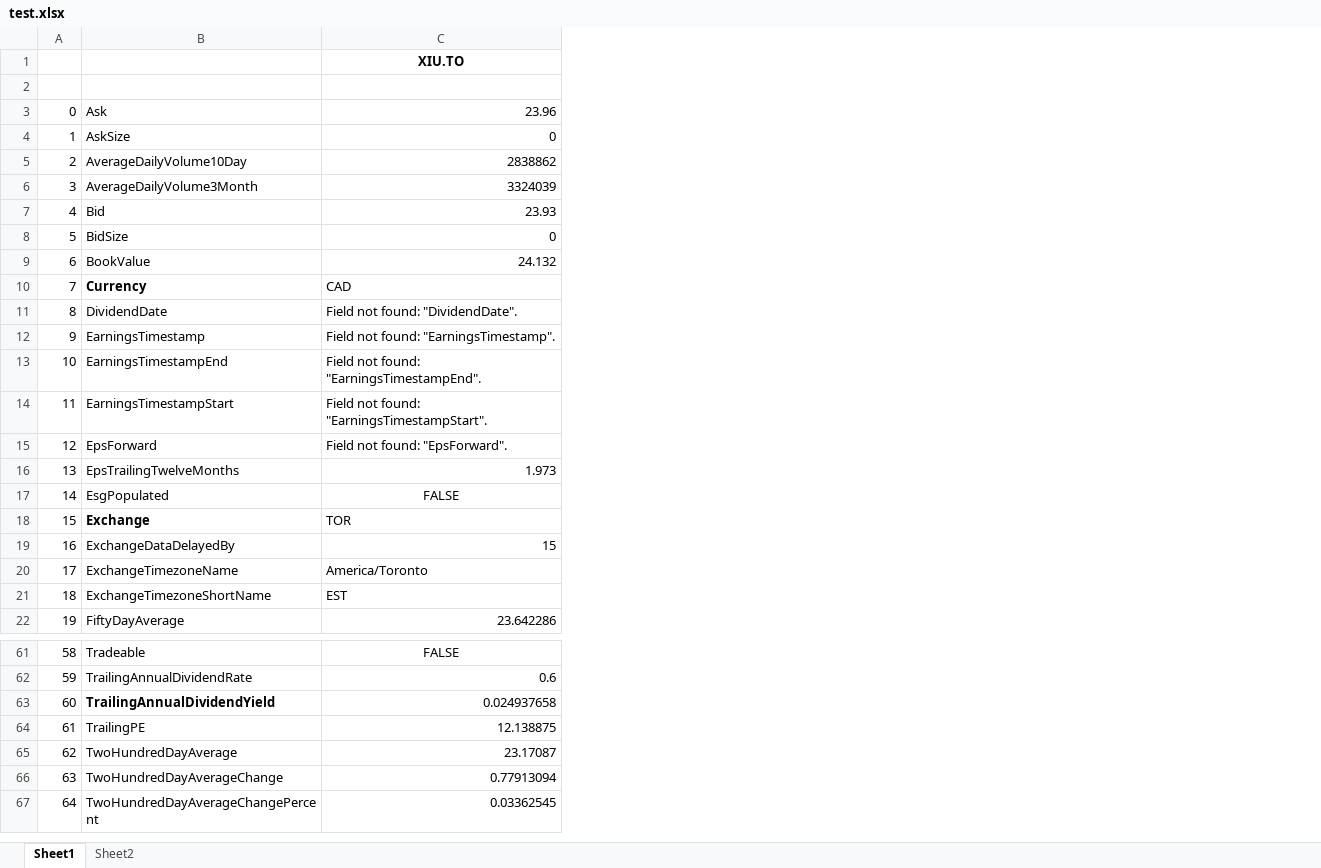
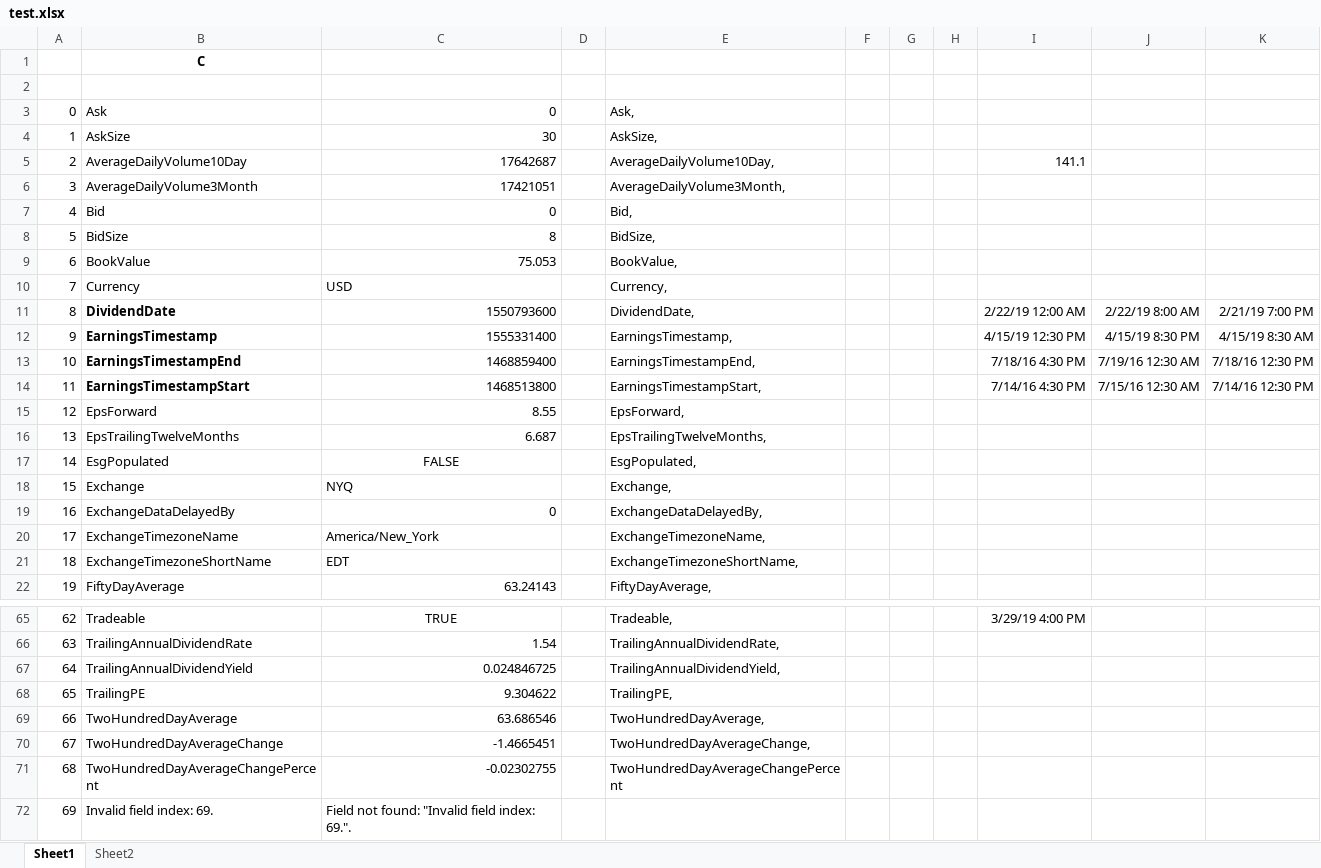
Before and after one commit to dshe/YahooXL, an Excel workbook: test.xlsx, sheet Sheet1, drawn as a sheet; only a part is shown, gaps mark what is left out; values as stored, in another font and other column widths than the file's, no borders; removed rows and columns are numbered as before the commit, all else as after; the diff covers the shown part only; the diff names each change by its address in the sheet, - before the commit and + after, or states it on an @@ line.

```diff
--- a/test.xlsx (sheet Sheet1)
+++ b/test.xlsx (sheet Sheet1)
-column C, rows 1-22: XIU.TO |  | 23.96 | 0 | 2838862 | 3324039 | 23.93 | 0 | 24.132 | CAD | Field not found: "DividendDate". | Field not found: "EarningsTimestamp". | Field not found: "EarningsTimestampEnd". | Field not found: "EarningsTimestampStart". | Field not found: "EpsForward". | 1.973 | FALSE | TOR | 15 | America/Toronto | EST | 23.642286; rows 61-67: FALSE | 0.6 | 0.024937658 | 12.138875 | 23.17087 | 0.77913094 | 0.03362545
+column C, rows 3-22: 0 | 30 | 17642687 | 17421051 | 0 | 8 | 75.053 | USD | 1550793600 | 1555331400 | 1468859400 | 1468513800 | 8.55 | 6.687 | FALSE | NYQ | 0 | America/New_York | EDT | 63.24143; rows 65-71: TRUE | 1.54 | 0.024846725 | 9.304622 | 63.686546 | -1.4665451 | -0.02302755
+column D, empty
+column E, rows 3-22: Ask, | AskSize, | AverageDailyVolume10Day, | AverageDailyVolume3Month, | Bid, | BidSize, | BookValue, | Currency, | DividendDate, | EarningsTimestamp, | EarningsTimestampEnd, | EarningsTimestampStart, | EpsForward, | EpsTrailingTwelveMonths, | EsgPopulated, | Exchange, | ExchangeDataDelayedBy, | ExchangeTimezoneName, | ExchangeTimezoneShortName, | FiftyDayAverage,; rows 65-71: Tradeable, | TrailingAnnualDividendRate, | TrailingAnnualDividendYield, | TrailingPE, | TwoHundredDayAverage, | TwoHundredDayAverageChange, | TwoHundredDayAverageChangePercent
+column F, empty
+column G, empty
+column H, empty
+column I, rows 5-14: 141.1 |  |  |  |  |  | 2/22/19 12:00 AM | 4/15/19 12:30 PM | 7/18/16 4:30 PM | 7/14/16 4:30 PM; row 65: 3/29/19 4:00 PM
+column J, rows 11-14: 2/22/19 8:00 AM | 4/15/19 8:30 PM | 7/19/16 12:30 AM | 7/15/16 12:30 AM
+column K, rows 11-14: 2/21/19 7:00 PM | 4/15/19 8:30 AM | 7/18/16 12:30 PM | 7/14/16 12:30 PM
-B1: (empty)
+B1: C
-B10 bold: on
+B10 bold: off
-B11:B14 bold: off
+B11:B14 bold: on
-B18 bold: on
+B18 bold: off
@@ column A renumbered between rows 46 and 71 @@
-B67 bold: on
+B67 bold: off
+row 72: 69 | Invalid field index: 69. | Field not found: "Invalid field index: 69.".
```
Also changed, not shown: 4 added rows and cell formats elsewhere in this sheet, sheet Sheet2, formulas that keep their value, 9 other files.
